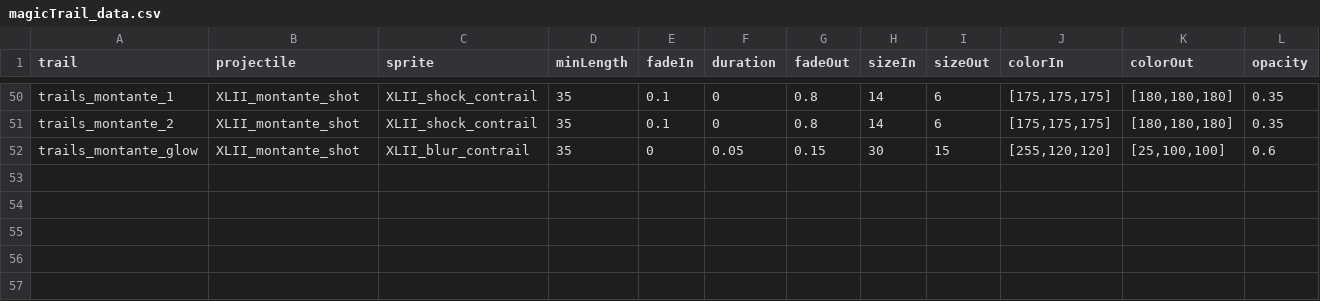
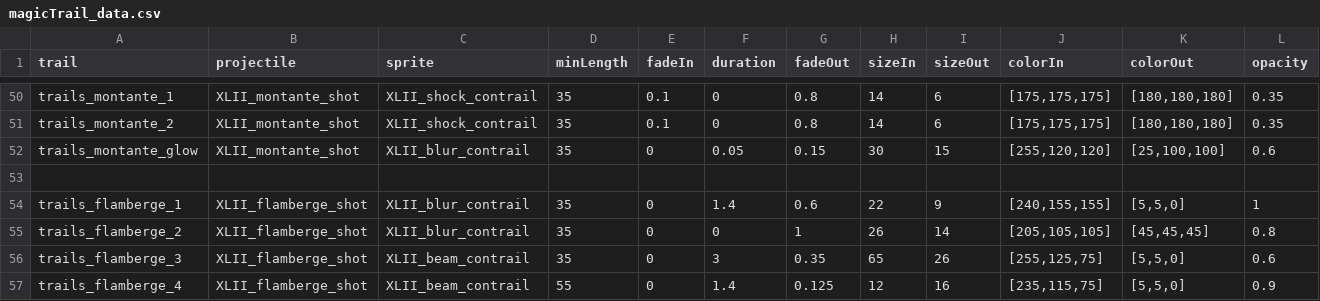
Before and after one commit to Levianeer/Draconis-Fleet, a CSV file: data/config/modFiles/magicTrail_data.csv, drawn as a sheet; only a part is shown, gaps mark what is left out; rows hold the shown columns only; the diff names each change by its address in the sheet, - before the commit and + after, or states it on an @@ line.

```diff
--- a/data/config/modFiles/magicTrail_data.csv
+++ b/data/config/modFiles/magicTrail_data.csv
+row 53: (empty)
+row 54: trails_flamberge_1 | XLII_flamberge_shot | XLII_blur_contrail | 35 | 0 | 1.4 | 0.6 | 22 | 9 | [240,155,155] | [5,5,0] | 1
+row 55: trails_flamberge_2 | XLII_flamberge_shot | XLII_blur_contrail | 35 | 0 | 0 | 1 | 26 | 14 | [205,105,105] | [45,45,45] | 0.8
+row 56: trails_flamberge_3 | XLII_flamberge_shot | XLII_beam_contrail | 35 | 0 | 3 | 0.35 | 65 | 26 | [255,125,75] | [5,5,0] | 0.6
+row 57: trails_flamberge_4 | XLII_flamberge_shot | XLII_beam_contrail | 55 | 0 | 1.4 | 0.125 | 12 | 16 | [235,115,75] | [5,5,0] | 0.9
```
Also changed, not shown: data/config/title_screen_variants.csv, data/hulls/ship_data.csv, 47 other files.
